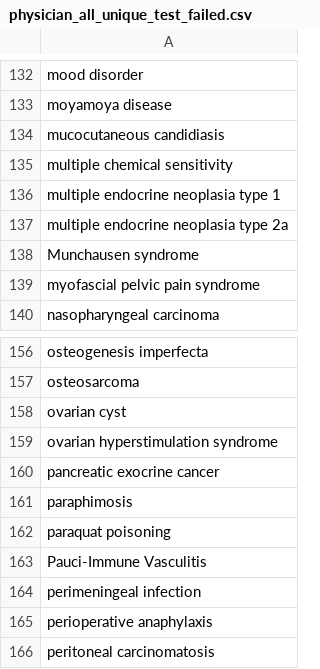
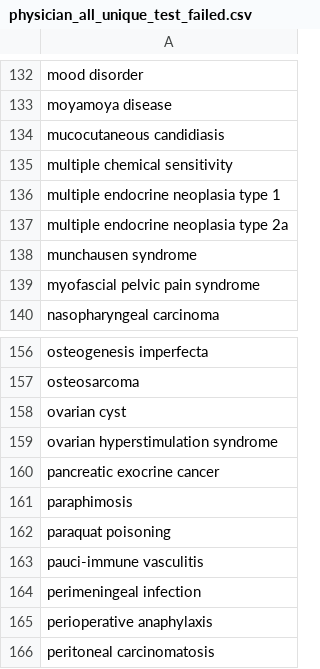
Before and after one commit to azltdanh/tool-validate-content-ingestion, a CSV file: output/physician_all_unique_test_failed.csv, drawn as a sheet; only a part is shown, gaps mark what is left out; the diff covers the shown part only.

```diff
--- a/output/physician_all_unique_test_failed.csv
+++ b/output/physician_all_unique_test_failed.csv
@@ -138 +138 @@ multiple endocrine neoplasia type 2a
-Munchausen syndrome
+"munchausen syndrome"
@@ -163 +163 @@ paraquat poisoning
-Pauci-Immune Vasculitis
+"pauci-immune vasculitis"
```
Also changed, not shown: 15 edited cells elsewhere in this file, output/physician_all_unique_test_passed.csv, 3 other files.
